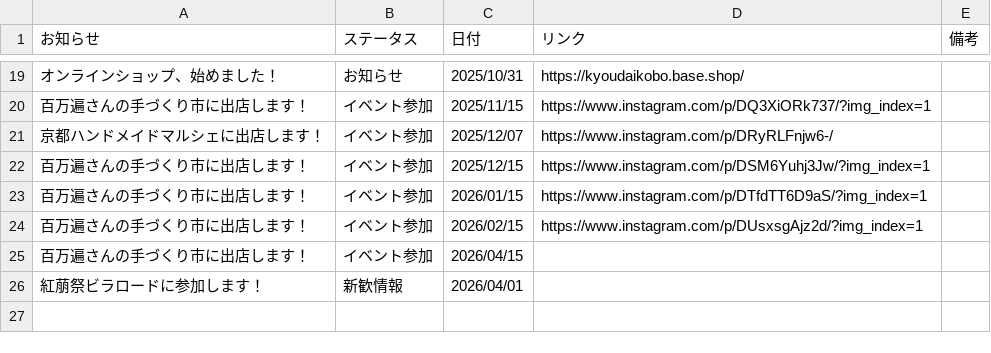
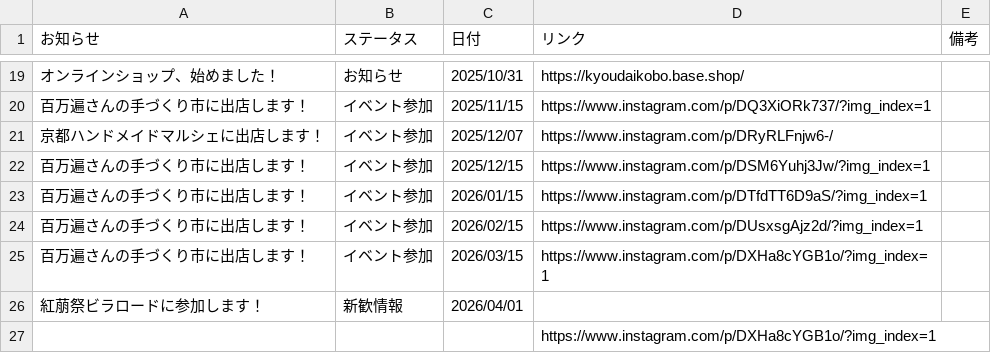
Before and after one commit to KyoudaiKobo/KyoudaiKobo.github.io, a CSV file: newsData.csv, drawn as a sheet; only a part is shown, gaps mark what is left out.

Commit message:
Update spreadsheet data 2026-04-16T04:45:49.967Z

```diff
--- a/newsData.csv
+++ b/newsData.csv
@@ -24,3 +24,4 @@
 百万遍さんの手づくり市に出店します！|イベント参加|2026/02/15|https://www.instagram.com/p/DUsxsgAjz2d/?img_index=1|
-百万遍さんの手づくり市に出店します！|イベント参加|2026/04/15||
+百万遍さんの手づくり市に出店します！|イベント参加|2026/03/15|https://www.instagram.com/p/DXHa8cYGB1o/?img_index=1|
 紅萠祭ビラロードに参加します！|新歓情報|2026/04/01||
+|||https://www.instagram.com/p/DXHa8cYGB1o/?img_index=1|
```
